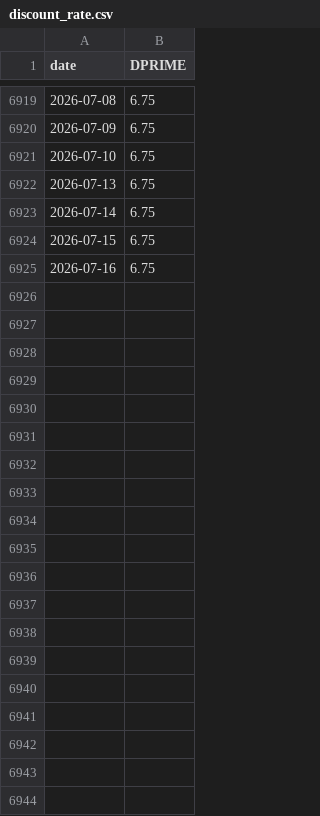
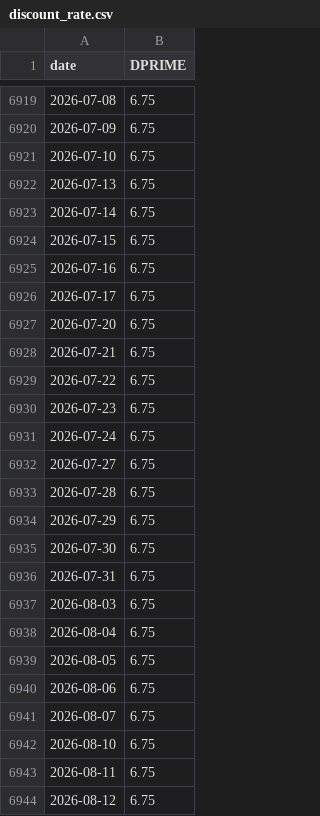
Before and after one commit to bledabladis-png/radar-cazador-silencioso, a CSV file: data/macro_manual/discount_rate.csv, drawn as a sheet; only a part is shown, gaps mark what is left out; the diff covers the shown part only; the diff names each change by its address in the sheet, - before the commit and + after, or states it on an @@ line.

```diff
--- a/data/macro_manual/discount_rate.csv
+++ b/data/macro_manual/discount_rate.csv
+row 6926: 2026-07-17 | 6.75
+row 6927: 2026-07-20 | 6.75
+row 6928: 2026-07-21 | 6.75
+row 6929: 2026-07-22 | 6.75
+row 6930: 2026-07-23 | 6.75
+row 6931: 2026-07-24 | 6.75
+row 6932: 2026-07-27 | 6.75
+row 6933: 2026-07-28 | 6.75
+row 6934: 2026-07-29 | 6.75
+row 6935: 2026-07-30 | 6.75
+row 6936: 2026-07-31 | 6.75
+row 6937: 2026-08-03 | 6.75
+row 6938: 2026-08-04 | 6.75
+row 6939: 2026-08-05 | 6.75
+row 6940: 2026-08-06 | 6.75
+row 6941: 2026-08-07 | 6.75
+row 6942: 2026-08-10 | 6.75
+row 6943: 2026-08-11 | 6.75
+row 6944: 2026-08-12 | 6.75
```
Also changed, not shown: 20 added rows elsewhere in this file, data/macro_manual/10y3m.csv, data/macro_manual/actividad.csv, 10 other files.
